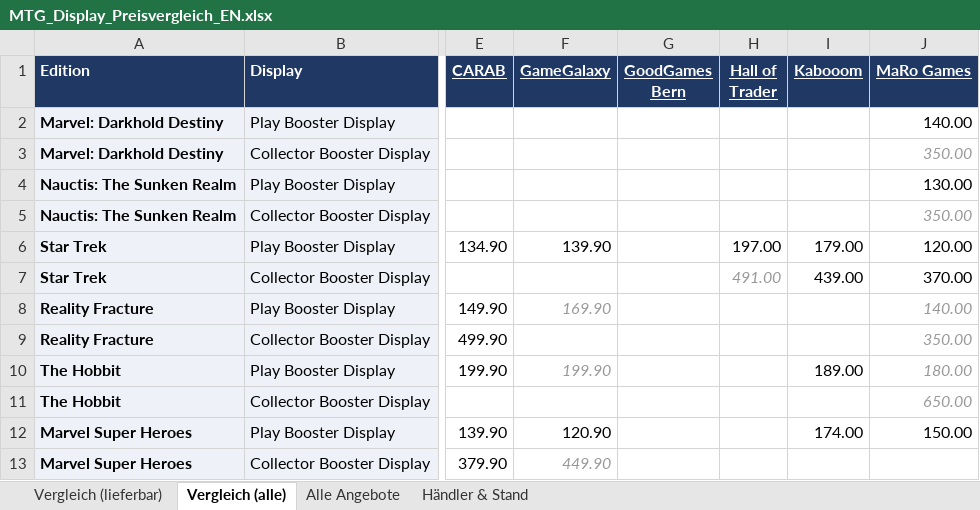
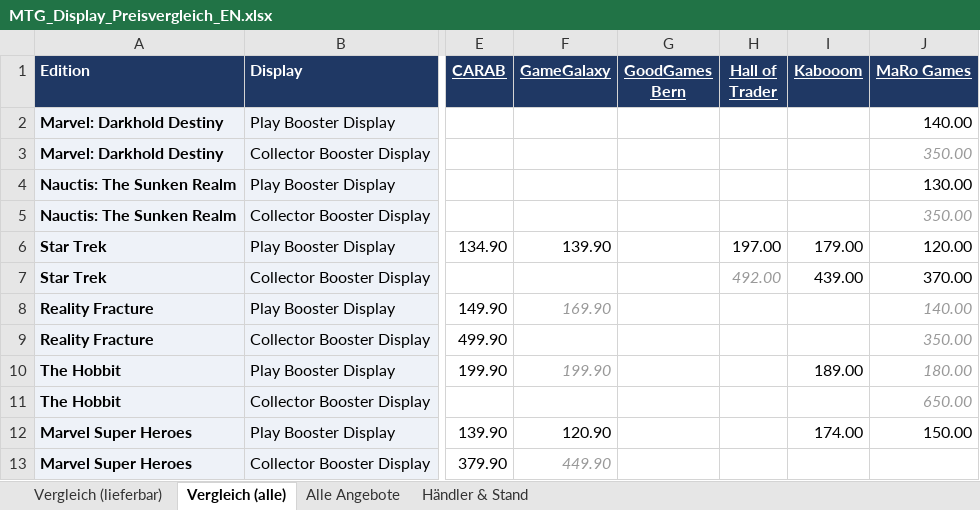
Before and after one commit to BEAR1nc/deckarchiv, an Excel workbook: shopping/MTG_Display_Preisvergleich_EN.xlsx, sheet Vergleich (alle), drawn as a sheet; only a part is shown, gaps mark what is left out; values as stored, in another font and other column widths than the file's, no borders; conditional formats not drawn; the diff names each change by its address in the sheet, - before the commit and + after, or states it on an @@ line.

```diff
--- a/shopping/MTG_Display_Preisvergleich_EN.xlsx (sheet Vergleich (alle))
+++ b/shopping/MTG_Display_Preisvergleich_EN.xlsx (sheet Vergleich (alle))
-H7 (Hall of Trader): 491.00
+H7 (Hall of Trader): 492.00
```
Also changed, not shown: sheet Händler & Stand, sheet Alle Angebote, 2 other files.
